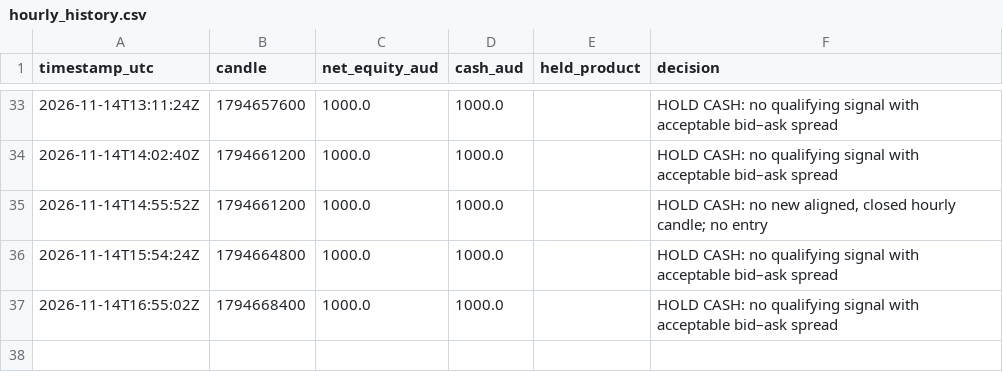
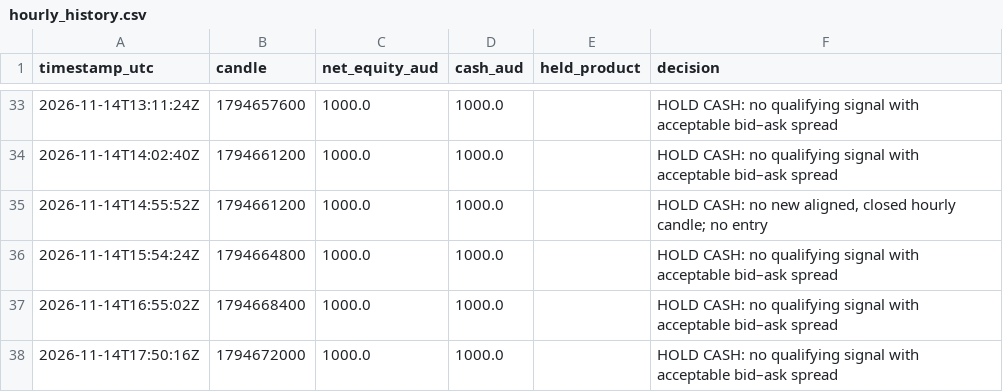
Before and after one commit to KimaKazeKrypto/coinbase-paper-trader-Visibility-Public, a CSV file: data/hourly_history.csv, drawn as a sheet; only a part is shown, gaps mark what is left out.

Commit message:
Update paper trading data [skip ci]

```diff
--- a/data/hourly_history.csv
+++ b/data/hourly_history.csv
@@ -37 +37,2 @@ timestamp_utc,candle,net_equity_aud,cash_aud,held_product,decision
 2026-11-14T16:55:02Z,1794668400,1000.0,1000.0,,HOLD CASH: no qualifying signal with acceptable bid–ask spread
+2026-11-14T17:50:16Z,1794672000,1000.0,1000.0,,HOLD CASH: no qualifying signal with acceptable bid–ask spread
```
Also changed, not shown: 5 other files.
